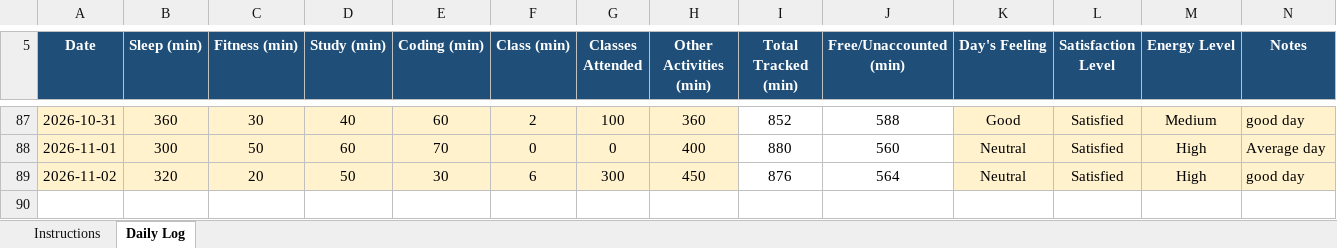
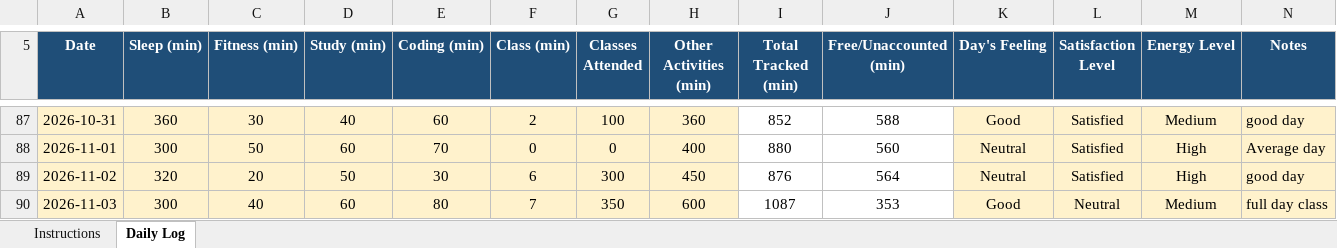
Before and after one commit to Sauravsingh-git-hub/CAP776, an Excel workbook: 12610421.xlsx, sheet Daily Log, drawn as a sheet; only a part is shown, gaps mark what is left out; values as stored, in another font and other column widths than the file's, no borders; conditional formats not drawn; the diff names each change by its address in the sheet, - before the commit and + after, or states it on an @@ line.

Commit message:
Sixty Nine commit

```diff
--- a/12610421.xlsx (sheet Daily Log)
+++ b/12610421.xlsx (sheet Daily Log)
+row 90: 2026-11-03 | 300 | 40 | 60 | 80 | 7 | 350 | 600 | 1087 | 353 | Good | Neutral | Medium | full day class
```
